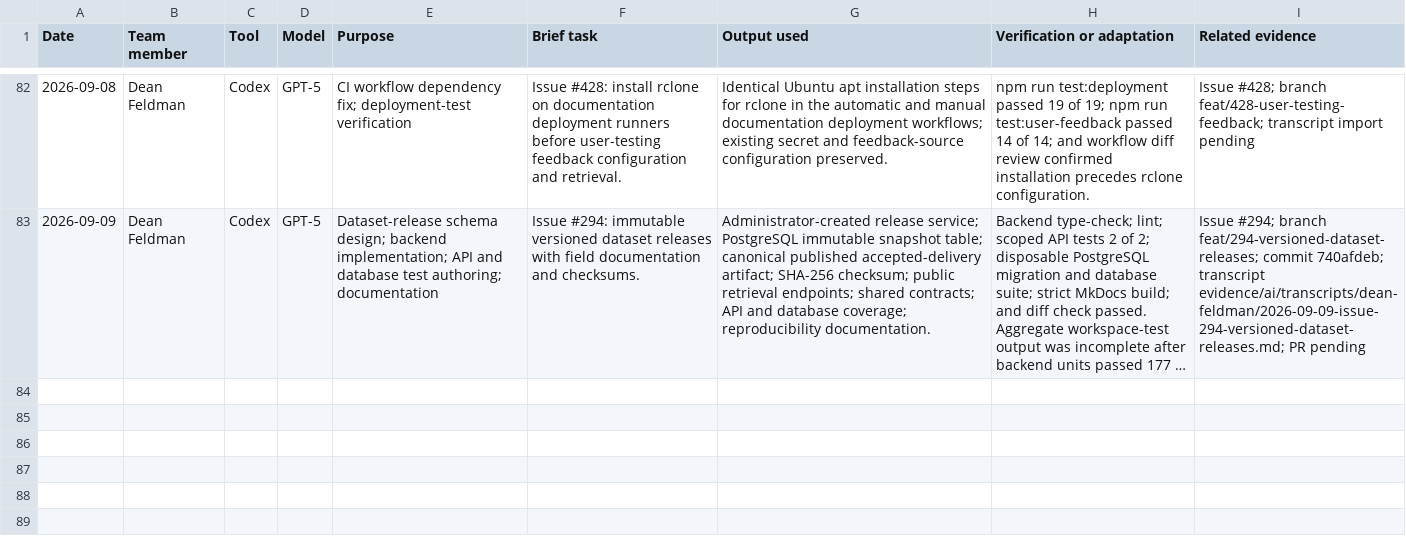
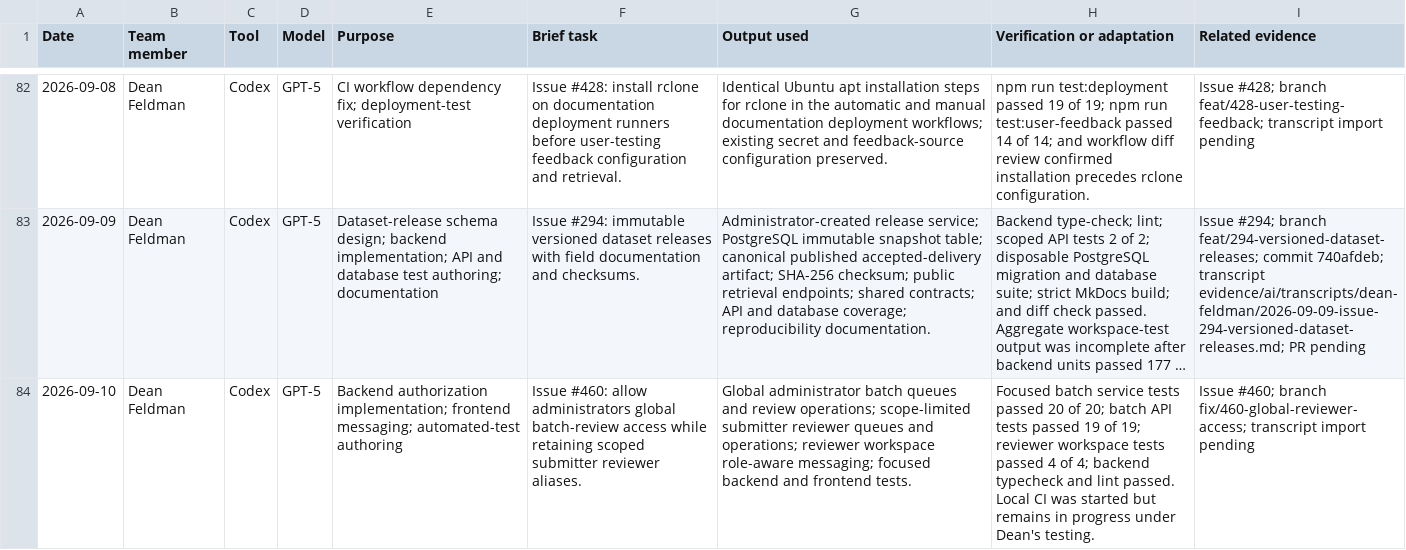
Before and after one commit to NadavSundy/Sport-Analytics-Tool, a CSV file: evidence/ai/registers/dean-feldman.csv, drawn as a sheet; only a part is shown, gaps mark what is left out; long unchanged cells end in …; the diff names each change by its address in the sheet, - before the commit and + after, or states it on an @@ line.

```diff
--- a/evidence/ai/registers/dean-feldman.csv
+++ b/evidence/ai/registers/dean-feldman.csv
+row 84: 2026-09-10 | Dean Feldman | Codex | GPT-5 | Backend authorization implementation; frontend messaging; automated-test authoring | Issue #460: allow administrators global batch-review access while retaining scoped submitter reviewer aliases. | Global administrator batch queues and review operations; scope-limited submitter reviewer queues and operations; reviewer workspace role-aware messaging; focused backend and frontend tests. | Focused batch service tests passed 20 of 20; batch API tests passed 19 of 19; reviewer workspace tests passed 4 of 4; backend typecheck and lint passed. Local CI was started but remains in progress under Dean's testing. | Issue #460; branch fix/460-global-reviewer-access; transcript import pending
```
Also changed, not shown: 6 other files.
